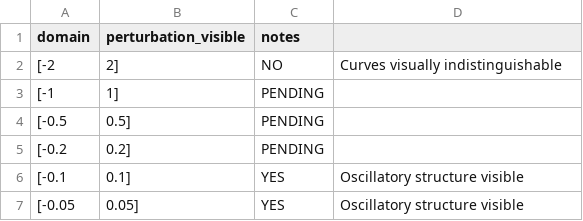
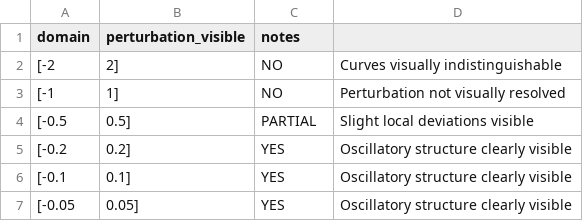
Before and after one commit to macess888-cmyk/universal-bridge, a CSV file: campaign_c/results/EX-001_visibility_threshold.csv, drawn as a sheet.

Commit message:
Complete EX-001 observation 03 and localize visibility threshold

```diff
--- a/campaign_c/results/EX-001_visibility_threshold.csv
+++ b/campaign_c/results/EX-001_visibility_threshold.csv
@@ -2,6 +2,6 @@ domain,perturbation_visible,notes
 [-2,2],NO,Curves visually indistinguishable
-[-1,1],PENDING,
-[-0.5,0.5],PENDING,
-[-0.2,0.2],PENDING,
-[-0.1,0.1],YES,Oscillatory structure visible
-[-0.05,0.05],YES,Oscillatory structure visible
+[-1,1],NO,Perturbation not visually resolved
+[-0.5,0.5],PARTIAL,Slight local deviations visible
+[-0.2,0.2],YES,Oscillatory structure clearly visible
+[-0.1,0.1],YES,Oscillatory structure clearly visible
+[-0.05,0.05],YES,Oscillatory structure clearly visible
```
Also changed, not shown: 2 other files.
